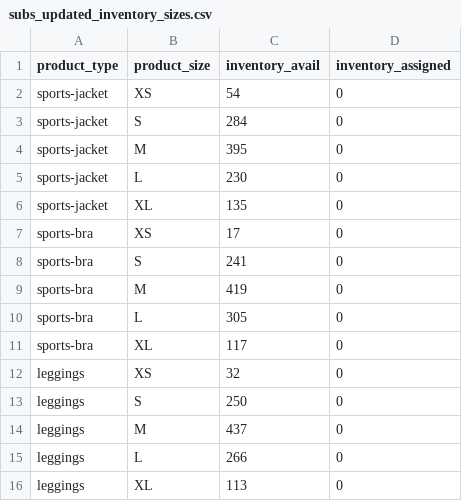
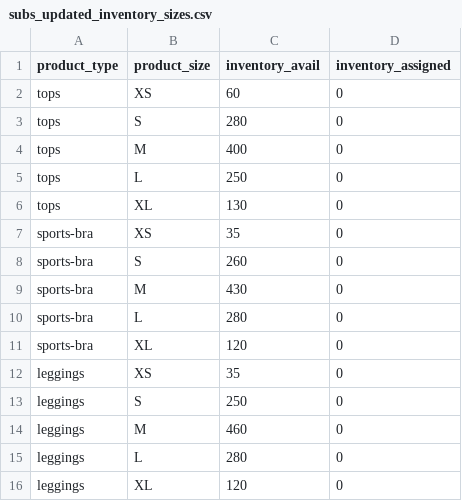
Before and after one commit to FLWallace105/update_subs2, a CSV file: subs_updated_inventory_sizes.csv, drawn as a sheet.

```diff
--- a/subs_updated_inventory_sizes.csv
+++ b/subs_updated_inventory_sizes.csv
@@ -1,16 +1,16 @@
 product_type,product_size,inventory_avail,inventory_assigned
-sports-jacket,XS,54,0
-sports-jacket,S,284,0
-sports-jacket,M,395,0
-sports-jacket,L,230,0
-sports-jacket,XL,135,0
-sports-bra,XS,17,0
-sports-bra,S,241,0
-sports-bra,M,419,0
-sports-bra,L,305,0
-sports-bra,XL,117,0
-leggings,XS,32,0
+tops,XS,60,0
+tops,S,280,0
+tops,M,400,0
+tops,L,250,0
+tops,XL,130,0
+sports-bra,XS,35,0
+sports-bra,S,260,0
+sports-bra,M,430,0
+sports-bra,L,280,0
+sports-bra,XL,120,0
+leggings,XS,35,0
 leggings,S,250,0
-leggings,M,437,0
-leggings,L,266,0
-leggings,XL,113,0
+leggings,M,460,0
+leggings,L,280,0
+leggings,XL,120,0
```
Also changed, not shown: 8 other files.
